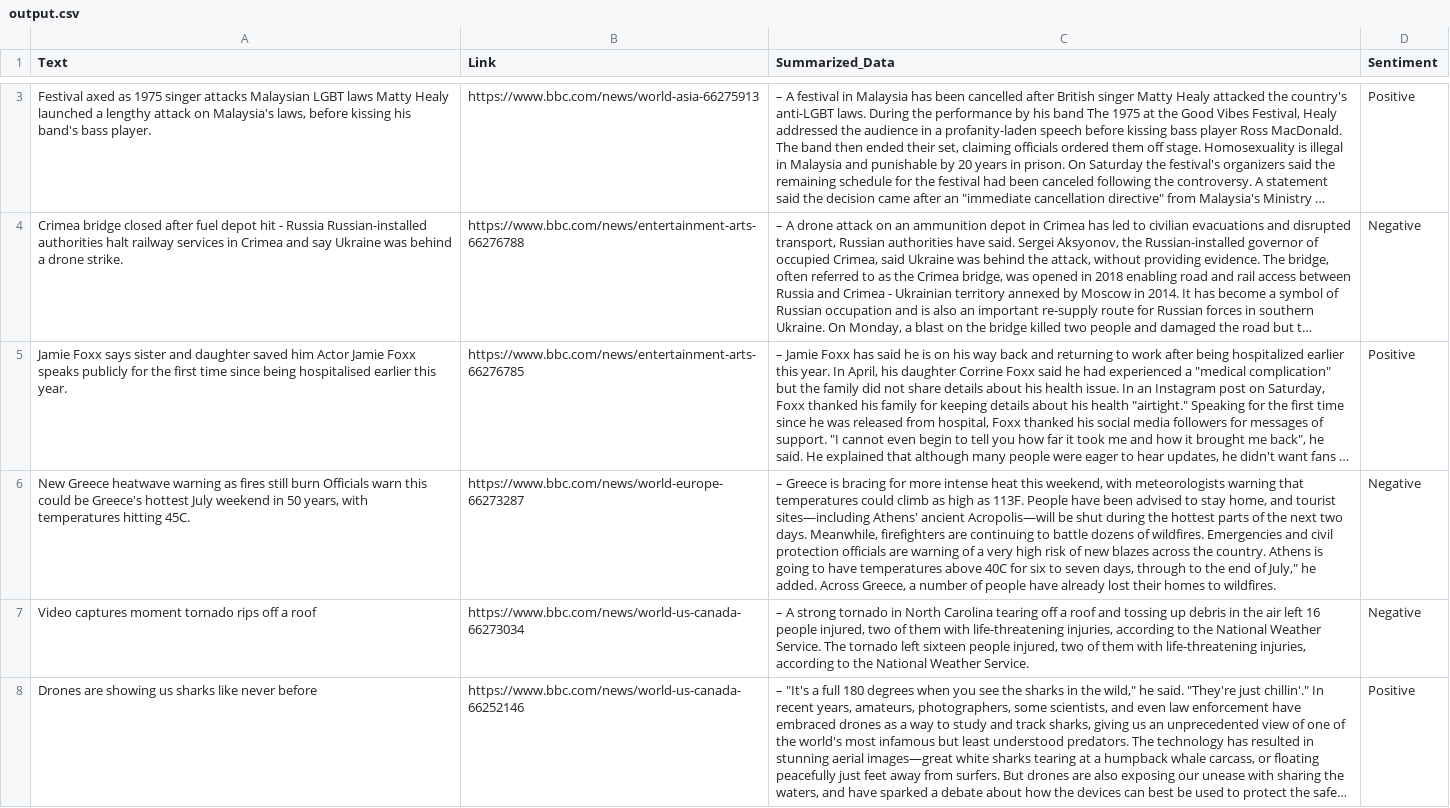
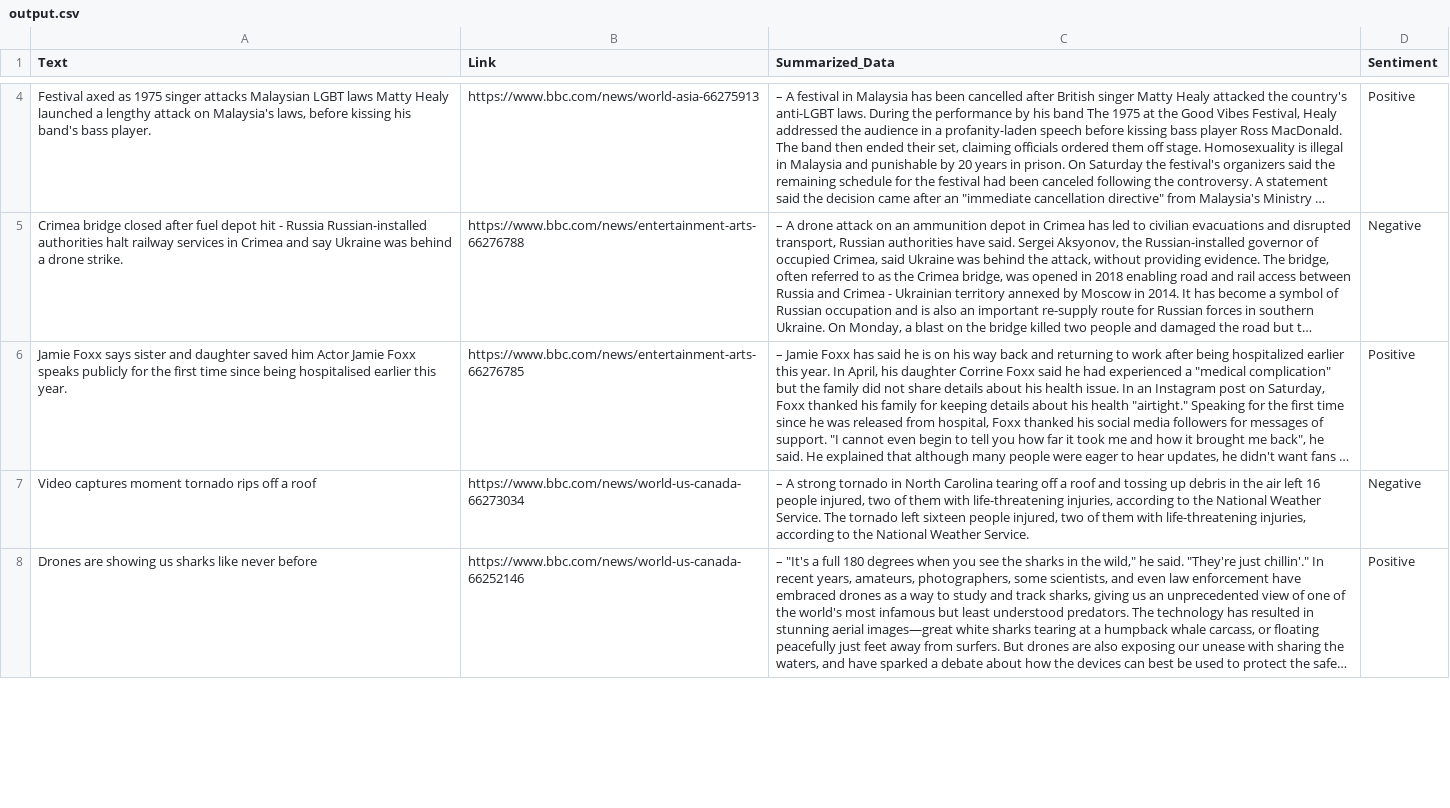
Before and after one commit to s-hreyas22/webscrapping.github.io, a CSV file: output.csv, drawn as a sheet; only a part is shown, gaps mark what is left out; long unchanged cells end in …; removed rows and columns are numbered as before the commit, all else as after; the diff covers the shown part only; the diff names each change by its address in the sheet, - before the commit and + after, or states it on an @@ line.

```diff
--- a/output.csv
+++ b/output.csv
-row 6: New Greece heatwave warning as fires still burn Officials warn this could be Greece's hottest July weekend in 50 years, with temperatures hitting 45C. | https://www.bbc.com/news/world-europe-66273287 | – Greece is bracing for more intense heat this weekend, with meteorologists warning that temperatures could climb as high as 113F. People have been advised to stay home, and tourist sites—including Athens' ancient Acropolis—will be shut during the hottest parts of the next two days. Meanwhile, firefighters are continuing to battle dozens of wildfires. Emergencies and civil protection officials are warning of a very high risk of new blazes across the country. Athens is going to have temperatures above 40C for six to seven days, through to the end of July," he added. Across Greece, a number of people have already lost their homes to wildfires. | Negative
```
Also changed, not shown: 1 added row and 1 edited cell elsewhere in this file.
